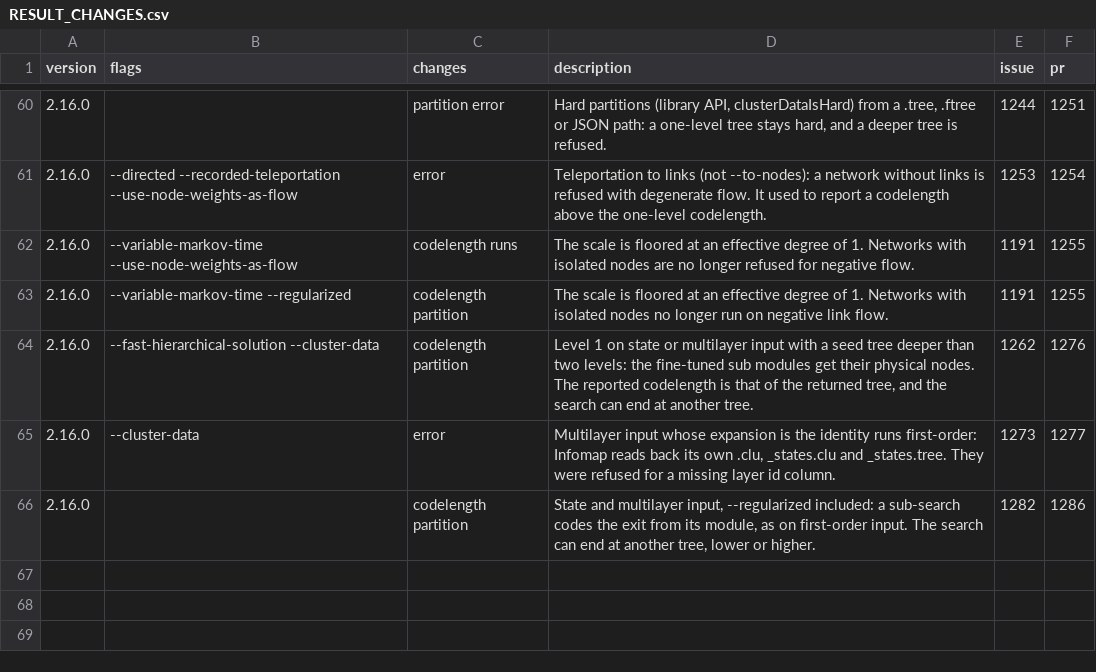
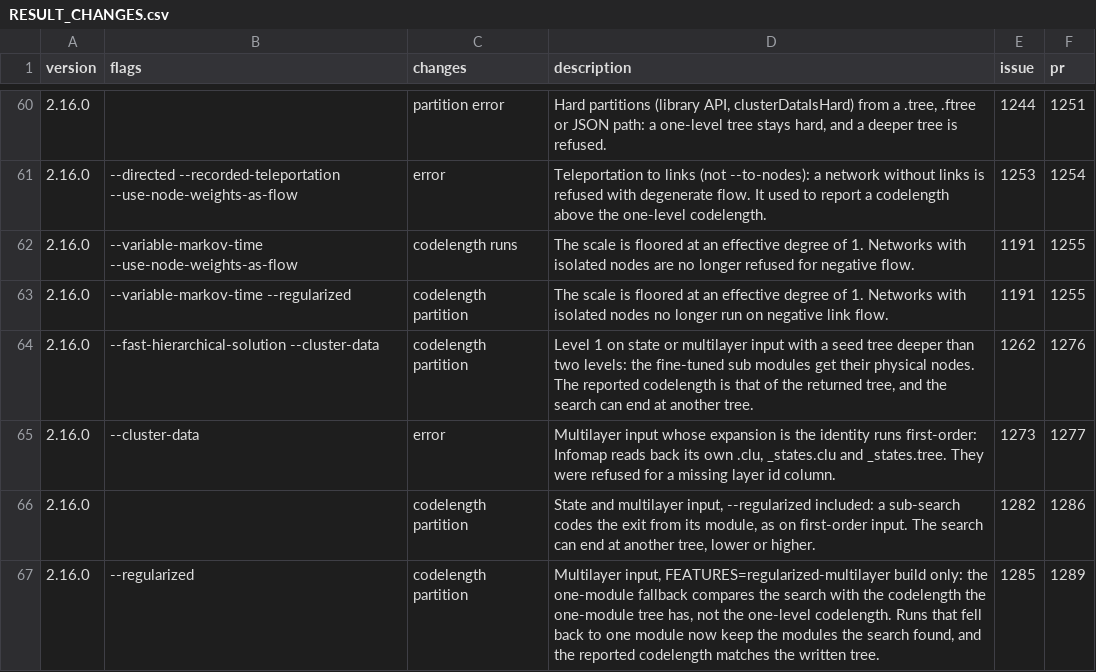
Before and after one commit to mapequation/infomap, a CSV file: RESULT_CHANGES.csv, drawn as a sheet; only a part is shown, gaps mark what is left out; the diff names each change by its address in the sheet, - before the commit and + after, or states it on an @@ line.

Commit message:
fix: report the codelength of the regularized multilayer one-module fallback (#1285) (#1289)

```diff
--- a/RESULT_CHANGES.csv
+++ b/RESULT_CHANGES.csv
+row 67: 2.16.0 | --regularized | codelength partition | Multilayer input, FEATURES=regularized-multilayer build only: the one-module fallback compares the search with the codelength the one-module tree has, not the one-level codelength. Runs that fell back to one module now keep the modules the search found, and the reported codelength matches the written tree. | 1285 | 1289
```
Also changed, not shown: 3 other files.
